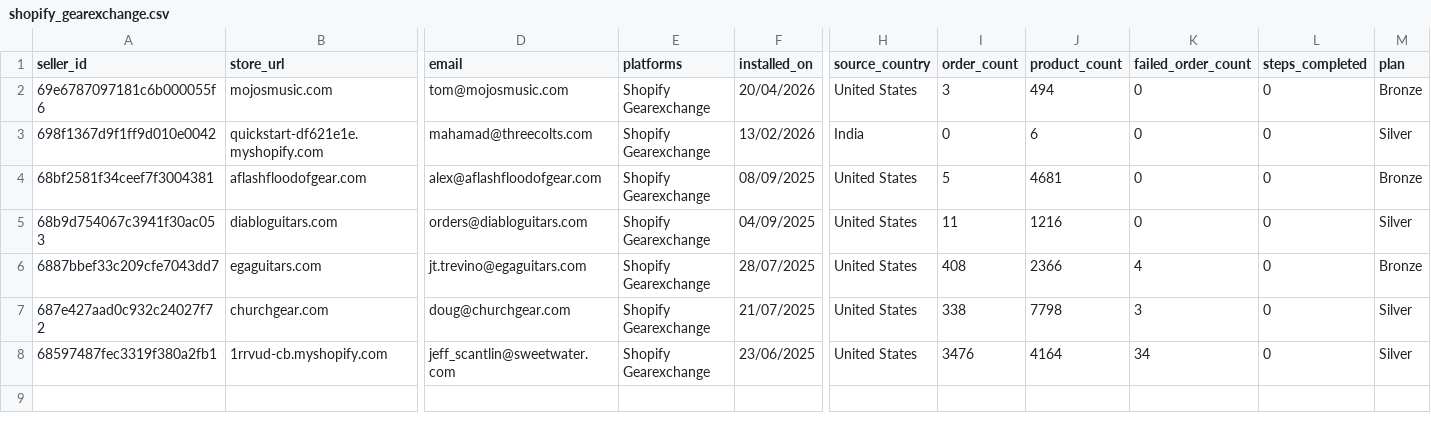
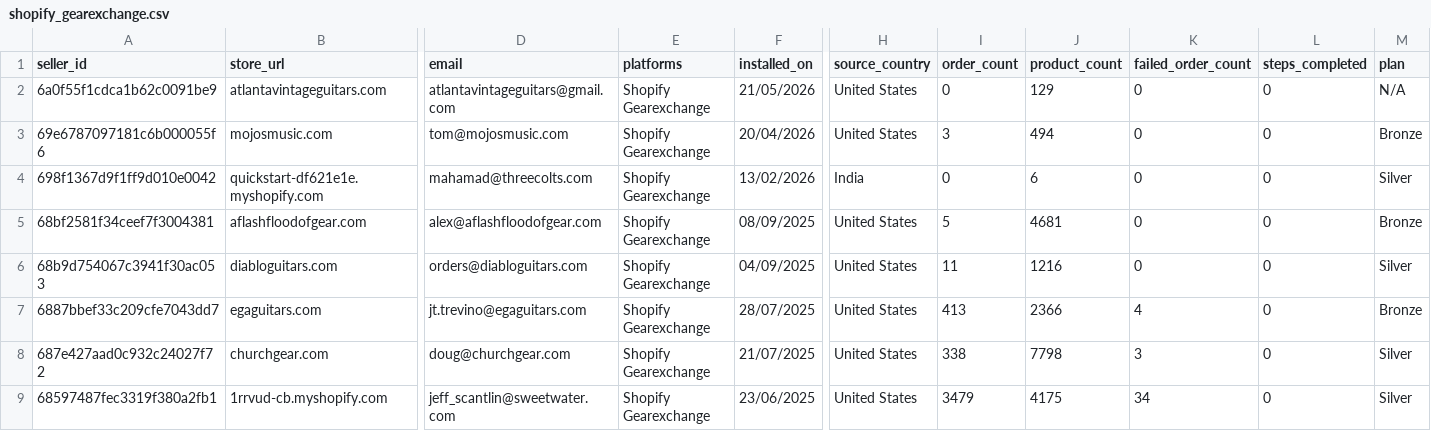
Before and after one commit to hsrivastava-ced/chap-seller-tracker, a CSV file: results/latest/shopify_gearexchange.csv, drawn as a sheet; only a part is shown, gaps mark what is left out; addresses are those after the commit; rows hold the shown columns only; the diff names each change by its address in the sheet, - before the commit and + after, or states it on an @@ line.

Commit message:
chore(data): scrape 2026-05-28_20-57-39Z

```diff
--- a/results/latest/shopify_gearexchange.csv
+++ b/results/latest/shopify_gearexchange.csv
+row 2: 6a0f55f1cdca1b62c0091be9 | atlantavintageguitars.com | atlantavintageguitars@gmail.com | Shopify Gearexchange | 21/05/2026 | United States | 0 | 129 | 0 | 0 | N/A
-I7 (order_count): 408
+I7 (order_count): 413
-I9 (order_count): 3476
+I9 (order_count): 3479
-J9 (product_count): 4164
+J9 (product_count): 4175
```
Also changed, not shown: results/latest/michael.csv, results/latest/shein.csv, 18 other files.
